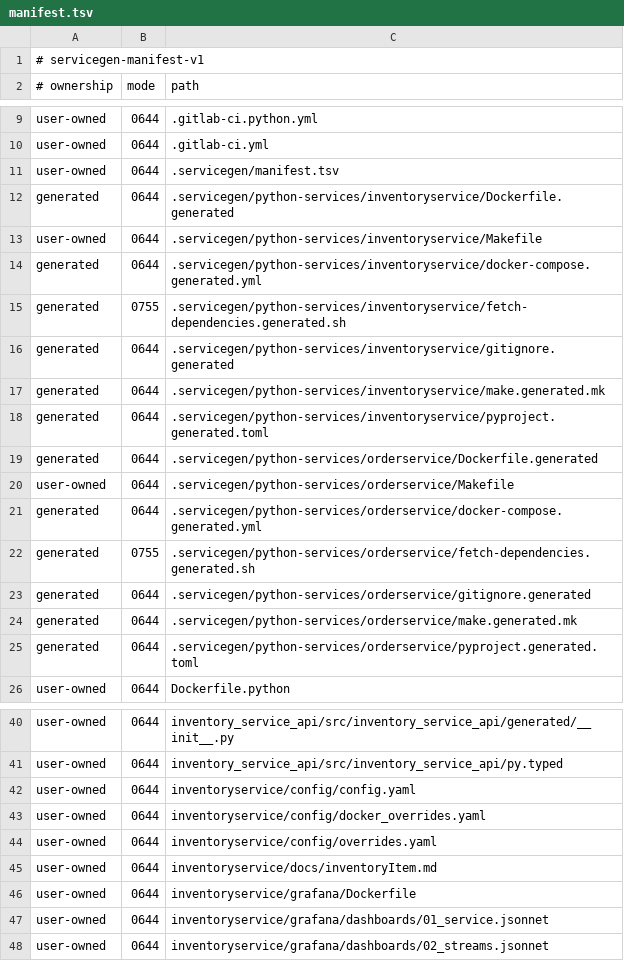
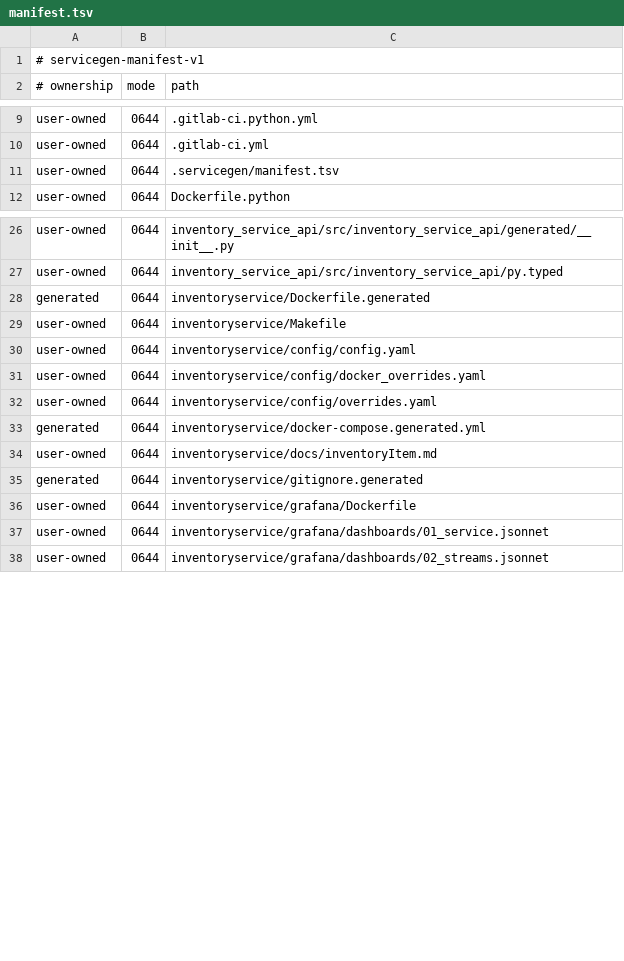
Before and after one commit to gorundebug/pyexample, a TSV file: .servicegen/manifest.tsv, drawn as a sheet; only a part is shown, gaps mark what is left out; the diff covers the shown part only.

Commit message:
chore: colocate standalone service files

```diff
--- a/.servicegen/manifest.tsv
+++ b/.servicegen/manifest.tsv
@@ -11,16 +11,2 @@ user-owned	0644	.gitlab-ci.yml
 user-owned	0644	.servicegen/manifest.tsv
-generated	0644	.servicegen/python-services/inventoryservice/Dockerfile.generated
-user-owned	0644	.servicegen/python-services/inventoryservice/Makefile
-generated	0644	.servicegen/python-services/inventoryservice/docker-compose.generated.yml
-generated	0755	.servicegen/python-services/inventoryservice/fetch-dependencies.generated.sh
-generated	0644	.servicegen/python-services/inventoryservice/gitignore.generated
-generated	0644	.servicegen/python-services/inventoryservice/make.generated.mk
-generated	0644	.servicegen/python-services/inventoryservice/pyproject.generated.toml
-generated	0644	.servicegen/python-services/orderservice/Dockerfile.generated
-user-owned	0644	.servicegen/python-services/orderservice/Makefile
-generated	0644	.servicegen/python-services/orderservice/docker-compose.generated.yml
-generated	0755	.servicegen/python-services/orderservice/fetch-dependencies.generated.sh
-generated	0644	.servicegen/python-services/orderservice/gitignore.generated
-generated	0644	.servicegen/python-services/orderservice/make.generated.mk
-generated	0644	.servicegen/python-services/orderservice/pyproject.generated.toml
 user-owned	0644	Dockerfile.python
@@ -41,2 +27,4 @@ user-owned	0644	inventory_service_api/src/inventory_service_api/generated/__init
 user-owned	0644	inventory_service_api/src/inventory_service_api/py.typed
+generated	0644	inventoryservice/Dockerfile.generated
+user-owned	0644	inventoryservice/Makefile
 user-owned	0644	inventoryservice/config/config.yaml
@@ -44,3 +32,5 @@ user-owned	0644	inventoryservice/config/docker_overrides.yaml
 user-owned	0644	inventoryservice/config/overrides.yaml
+generated	0644	inventoryservice/docker-compose.generated.yml
 user-owned	0644	inventoryservice/docs/inventoryItem.md
+generated	0644	inventoryservice/gitignore.generated
 user-owned	0644	inventoryservice/grafana/Dockerfile
```
Also changed, not shown: 10 added rows elsewhere in this file, 15 other files.
